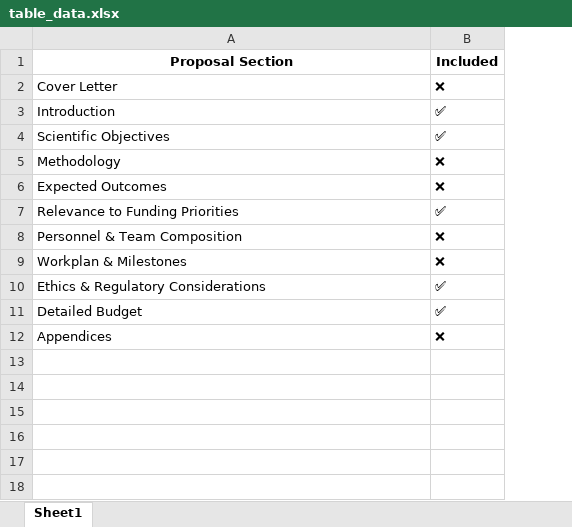
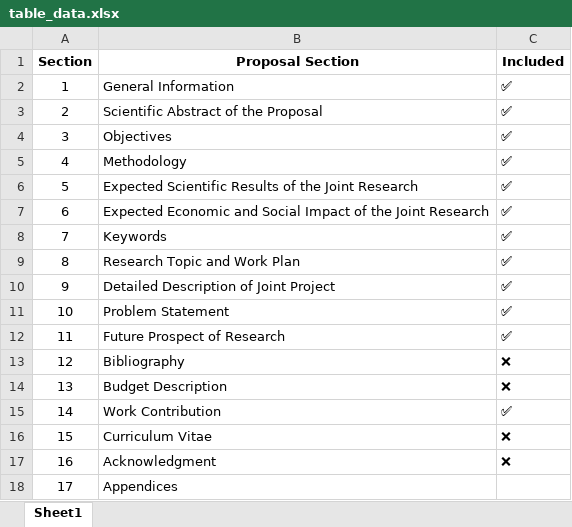
Before and after one commit to bhavesh-chainani/streamlit_ui, an Excel workbook: data/table_data.xlsx, sheet Sheet1, drawn as a sheet; values as stored, in another font and other column widths than the file's, no borders; removed rows and columns are numbered as before the commit, all else as after; the diff names each change by its address in the sheet, - before the commit and + after, or states it on an @@ line.

```diff
--- a/data/table_data.xlsx (sheet Sheet1)
+++ b/data/table_data.xlsx (sheet Sheet1)
+column A (Section), row 2: 1; rows 4-5: 3 | 4; row 10: 9; rows 13-15: 12 | 13 | 14; row 18: 17
-row 2: Cover Letter | ❌
-B2 (Proposal Section): Introduction
+B2 (Proposal Section): General Information
+row 3: 2 | Scientific Abstract of the Proposal | ✅
-B4 (Proposal Section): Scientific Objectives
+B4 (Proposal Section): Objectives
-C5 (Included): ❌
+C5 (Included): ✅
-row 6: Expected Outcomes | ❌
+row 6: 5 | Expected Scientific Results of the Joint Research | ✅
+row 7: 6 | Expected Economic and Social Impact of the Joint Research | ✅
+row 8: 7 | Keywords | ✅
+row 9: 8 | Research Topic and Work Plan | ✅
-B10 (Proposal Section): Relevance to Funding Priorities
+B10 (Proposal Section): Detailed Description of Joint Project
+row 11: 10 | Problem Statement | ✅
+row 12: 11 | Future Prospect of Research | ✅
-B13 (Proposal Section): Personnel & Team Composition
+B13 (Proposal Section): Bibliography
-B14 (Proposal Section): Workplan & Milestones
+B14 (Proposal Section): Budget Description
-B15 (Proposal Section): Ethics & Regulatory Considerations
+B15 (Proposal Section): Work Contribution
-row 11: Detailed Budget | ✅
+row 16: 15 | Curriculum Vitae | ❌
+row 17: 16 | Acknowledgment | ❌
-C18 (Included): ❌
+C18 (Included): (empty)
```
Also changed, not shown: 13 other files.
